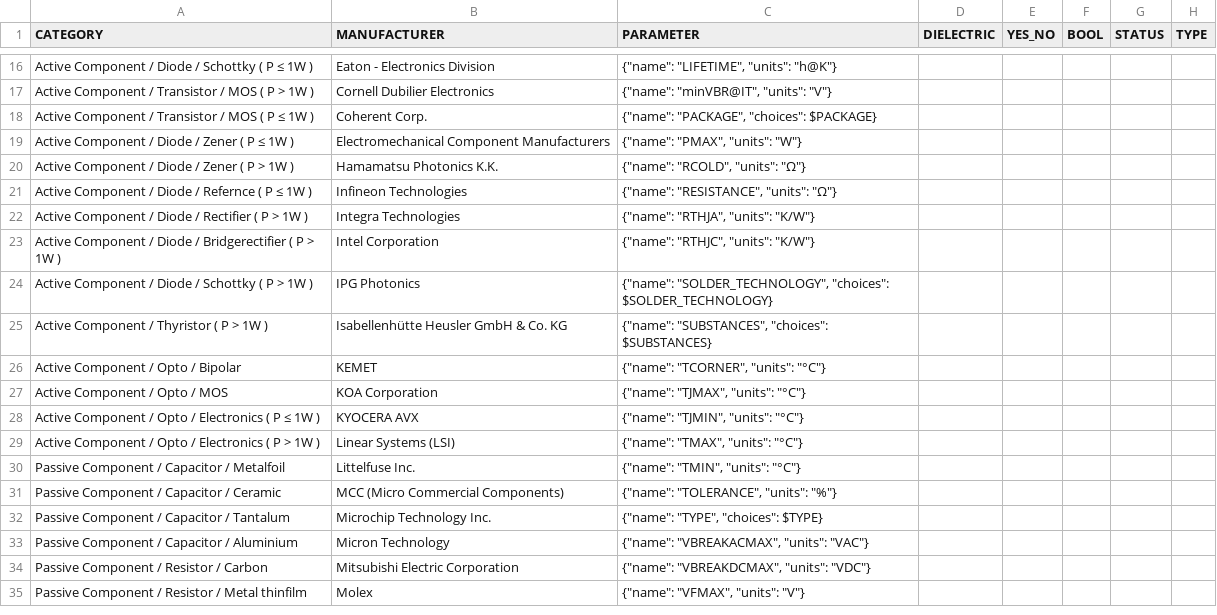
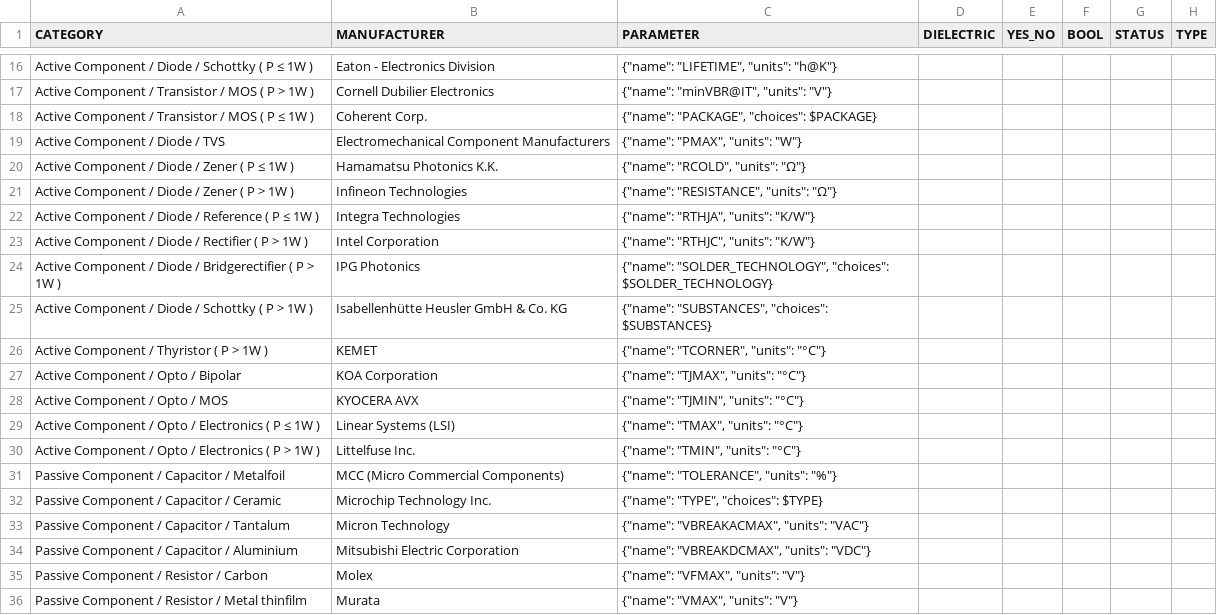
Before and after one commit to bluuas/any-inventree, a CSV file: scripts/dummy_database/dummy-database - Configuration.csv, drawn as a sheet; only a part is shown, gaps mark what is left out; addresses are those after the commit; rows hold the shown columns only; the diff covers the shown part only; the diff names each change by its address in the sheet, - before the commit and + after, or states it on an @@ line.

```diff
--- a/scripts/dummy_database/dummy-database - Configuration.csv
+++ b/scripts/dummy_database/dummy-database - Configuration.csv
-A19 (CATEGORY): Active Component / Diode / Zener ( P ≤ 1W )
+A19 (CATEGORY): Active Component / Diode / TVS
-A20 (CATEGORY): Active Component / Diode / Zener ( P > 1W )
+A20 (CATEGORY): Active Component / Diode / Zener ( P ≤ 1W )
-A21 (CATEGORY): Active Component / Diode / Refernce ( P ≤ 1W )
+A21 (CATEGORY): Active Component / Diode / Zener ( P > 1W )
+row 22: Active Component / Diode / Reference ( P ≤ 1W ) | Integra Technologies | {"name": "RTHJA", "units": "K/W"}
-B23 (MANUFACTURER): Integra Technologies
+B23 (MANUFACTURER): Intel Corporation
-C23 (PARAMETER): {"name": "RTHJA", "units": "K/W"}
+C23 (PARAMETER): {"name": "RTHJC", "units": "K/W"}
-B24 (MANUFACTURER): Intel Corporation
+B24 (MANUFACTURER): IPG Photonics
-C24 (PARAMETER): {"name": "RTHJC", "units": "K/W"}
+C24 (PARAMETER): {"name": "SOLDER_TECHNOLOGY", "choices": $SOLDER_TECHNOLOGY}
-B25 (MANUFACTURER): IPG Photonics
+B25 (MANUFACTURER): Isabellenhütte Heusler GmbH & Co. KG
-C25 (PARAMETER): {"name": "SOLDER_TECHNOLOGY", "choices": $SOLDER_TECHNOLOGY}
+C25 (PARAMETER): {"name": "SUBSTANCES", "choices": $SUBSTANCES}
-B26 (MANUFACTURER): Isabellenhütte Heusler GmbH & Co. KG
+B26 (MANUFACTURER): KEMET
-C26 (PARAMETER): {"name": "SUBSTANCES", "choices": $SUBSTANCES}
+C26 (PARAMETER): {"name": "TCORNER", "units": "°C"}
-B27 (MANUFACTURER): KEMET
+B27 (MANUFACTURER): KOA Corporation
-C27 (PARAMETER): {"name": "TCORNER", "units": "°C"}
+C27 (PARAMETER): {"name": "TJMAX", "units": "°C"}
-B28 (MANUFACTURER): KOA Corporation
+B28 (MANUFACTURER): KYOCERA AVX
-C28 (PARAMETER): {"name": "TJMAX", "units": "°C"}
+C28 (PARAMETER): {"name": "TJMIN", "units": "°C"}
-B29 (MANUFACTURER): KYOCERA AVX
+B29 (MANUFACTURER): Linear Systems (LSI)
-C29 (PARAMETER): {"name": "TJMIN", "units": "°C"}
+C29 (PARAMETER): {"name": "TMAX", "units": "°C"}
-B30 (MANUFACTURER): Linear Systems (LSI)
+B30 (MANUFACTURER): Littelfuse Inc.
-C30 (PARAMETER): {"name": "TMAX", "units": "°C"}
+C30 (PARAMETER): {"name": "TMIN", "units": "°C"}
-B31 (MANUFACTURER): Littelfuse Inc.
+B31 (MANUFACTURER): MCC (Micro Commercial Components)
-C31 (PARAMETER): {"name": "TMIN", "units": "°C"}
+C31 (PARAMETER): {"name": "TOLERANCE", "units": "%"}
-B32 (MANUFACTURER): MCC (Micro Commercial Components)
+B32 (MANUFACTURER): Microchip Technology Inc.
-C32 (PARAMETER): {"name": "TOLERANCE", "units": "%"}
+C32 (PARAMETER): {"name": "TYPE", "choices": $TYPE}
-B33 (MANUFACTURER): Microchip Technology Inc.
+B33 (MANUFACTURER): Micron Technology
-C33 (PARAMETER): {"name": "TYPE", "choices": $TYPE}
+C33 (PARAMETER): {"name": "VBREAKACMAX", "units": "VAC"}
-B34 (MANUFACTURER): Micron Technology
+B34 (MANUFACTURER): Mitsubishi Electric Corporation
-C34 (PARAMETER): {"name": "VBREAKACMAX", "units": "VAC"}
+C34 (PARAMETER): {"name": "VBREAKDCMAX", "units": "VDC"}
-B35 (MANUFACTURER): Mitsubishi Electric Corporation
+B35 (MANUFACTURER): Molex
-C35 (PARAMETER): {"name": "VBREAKDCMAX", "units": "VDC"}
+C35 (PARAMETER): {"name": "VFMAX", "units": "V"}
-B36 (MANUFACTURER): Molex
+B36 (MANUFACTURER): Murata
-C36 (PARAMETER): {"name": "VFMAX", "units": "V"}
+C36 (PARAMETER): {"name": "VMAX", "units": "V"}
```
Also changed, not shown: 1 added row, 1 removed row and 31 edited cells elsewhere in this file, scripts/dummy_database/dummy-database - Capacitor.csv, 5 other files.
